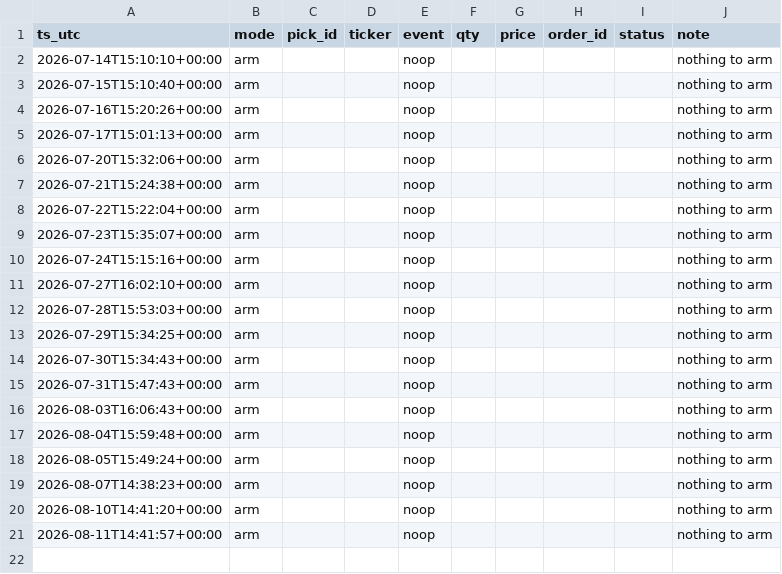
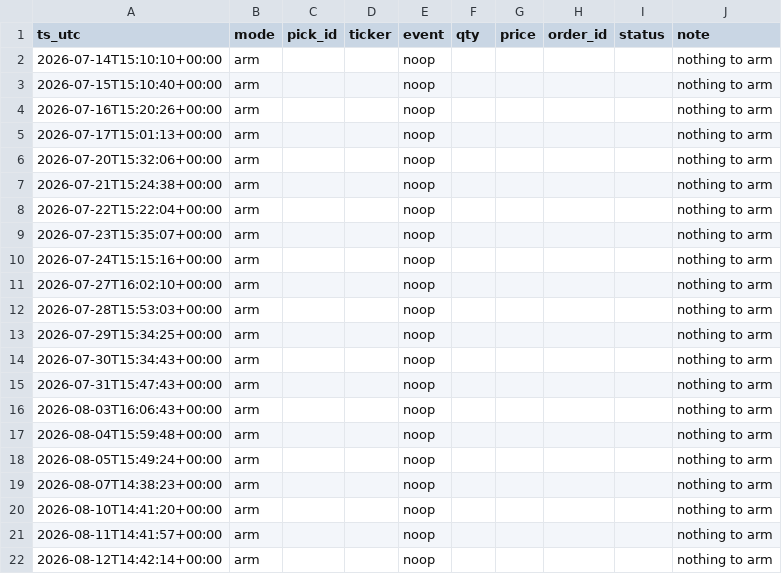
Before and after one commit to joshldavis/ThePickLog, a CSV file: paper_trades.csv, drawn as a sheet.

Commit message:
data: paper trader arm 2026-08-12

```diff
--- a/paper_trades.csv
+++ b/paper_trades.csv
@@ -21 +21,2 @@ ts_utc,mode,pick_id,ticker,event,qty,price,order_id,status,note
 2026-08-11T14:41:57+00:00,arm,,,noop,,,,,nothing to arm
+2026-08-12T14:42:14+00:00,arm,,,noop,,,,,nothing to arm
```
